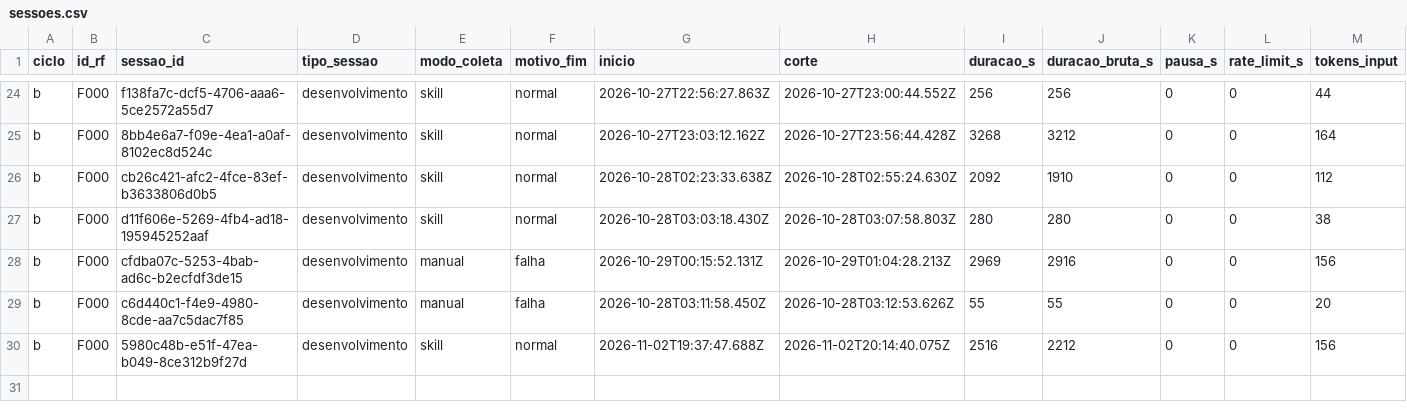
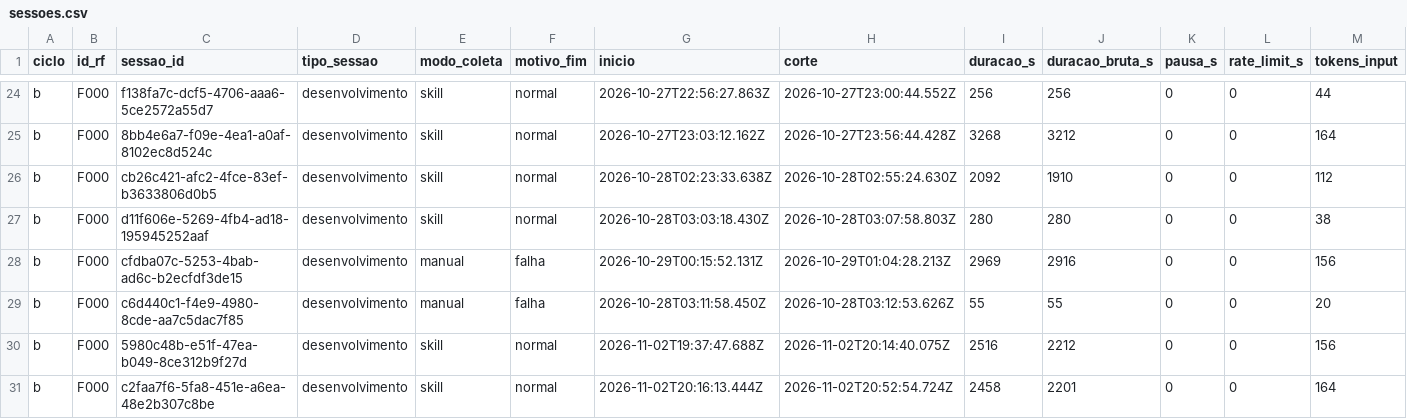
Before and after one commit to WagnerofDuarte/cerne-avaliacao, a CSV file: dados/cicloB/sessoes.csv, drawn as a sheet; only a part is shown, gaps mark what is left out; rows hold the shown columns only; the diff names each change by its address in the sheet, - before the commit and + after, or states it on an @@ line.

```diff
--- a/dados/cicloB/sessoes.csv
+++ b/dados/cicloB/sessoes.csv
+row 31: b | F000 | c2faa7f6-5fa8-451e-a6ea-48e2b307c8be | desenvolvimento | skill | normal | 2026-11-02T20:16:13.444Z | 2026-11-02T20:52:54.724Z | 2458 | 2201 | 0 | 0 | 164
```
Also changed, not shown: dados/cicloB/revisoes_processo.csv, dados/cicloB/segmentos.csv, 5 other files.
